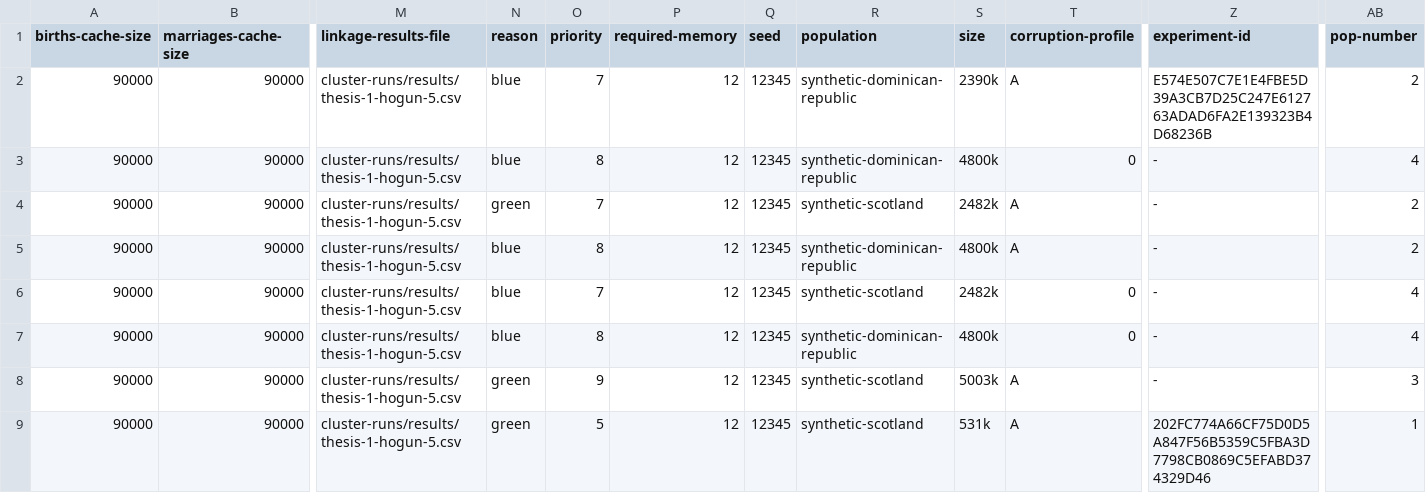
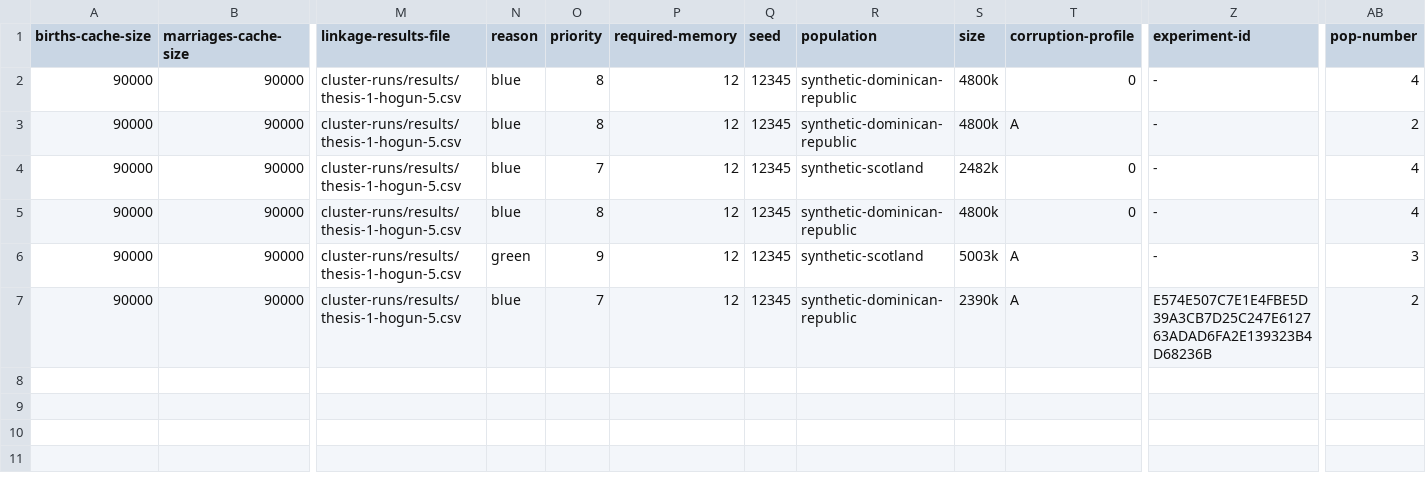
Before and after one commit to stacs-srg/population-linkage, a CSV file: cluster-runs/jobQ/split/hogun-5-job-list.csv, drawn as a sheet; only a part is shown, gaps mark what is left out; removed rows and columns are numbered as before the commit, all else as after; rows hold the shown columns only; the diff names each change by its address in the sheet, - before the commit and + after, or states it on an @@ line.

Commit message:
Results from hogun-5

```diff
--- a/cluster-runs/jobQ/split/hogun-5-job-list.csv
+++ b/cluster-runs/jobQ/split/hogun-5-job-list.csv
-row 2: 90000 | 90000 | cluster-runs/results/thesis-1-hogun-5.csv | blue | 7 | 12 | 12345 | synthetic-dominican-republic | 2390k | A | E574E507C7E1E4FBE5D39A3CB7D25C247E612763ADAD6FA2E139323B4D68236B | 2
-row 4: 90000 | 90000 | cluster-runs/results/thesis-1-hogun-5.csv | green | 7 | 12 | 12345 | synthetic-scotland | 2482k | A | - | 2
-N7 (reason): green
+N7 (reason): blue
-O7 (priority): 5
+O7 (priority): 7
-R7 (population): synthetic-scotland
+R7 (population): synthetic-dominican-republic
-S7 (size): 531k
+S7 (size): 2390k
-Z7 (experiment-id): 202FC774A66CF75D0D5A847F56B5359C5FBA3D7798CB0869C5EFABD374329D46
+Z7 (experiment-id): E574E507C7E1E4FBE5D39A3CB7D25C247E612763ADAD6FA2E139323B4D68236B
-AB7 (pop-number): 1
+AB7 (pop-number): 2
```
Also changed, not shown: 1 other file.
